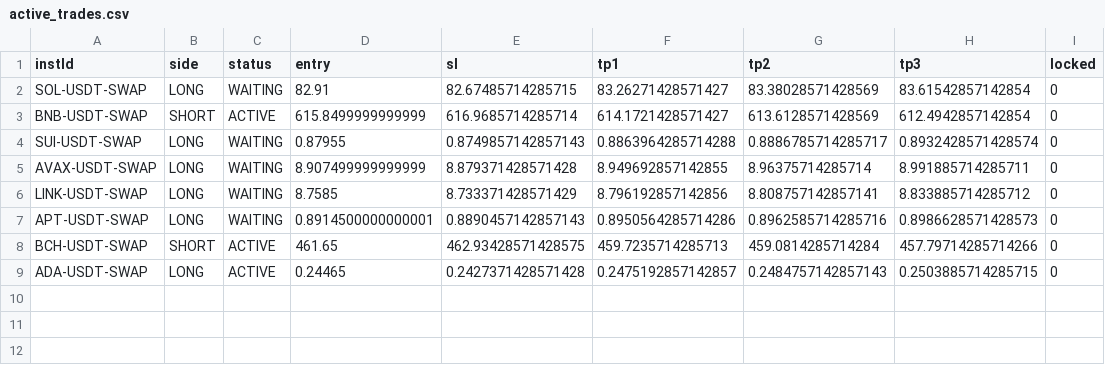
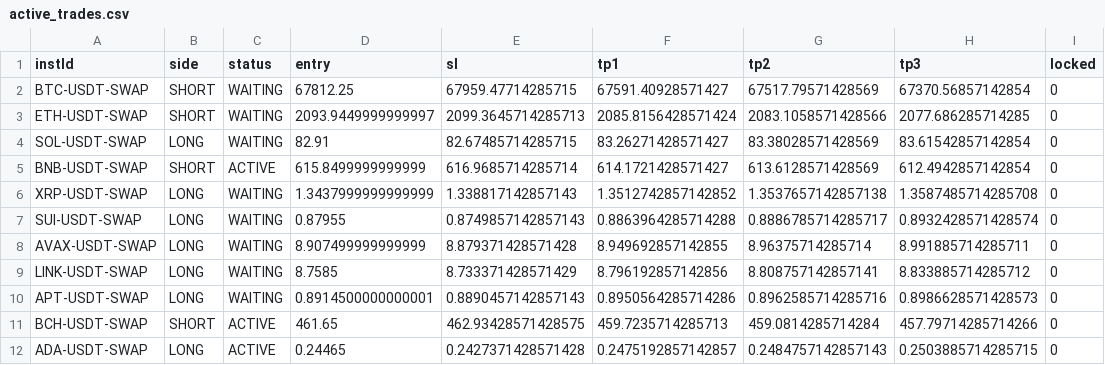
Before and after one commit to NickWu97/alpha-oracle-bot, a CSV file: active_trades.csv, drawn as a sheet; the diff names each change by its address in the sheet, - before the commit and + after, or states it on an @@ line.

Commit message:
Update logs [skip ci]

```diff
--- a/active_trades.csv
+++ b/active_trades.csv
+row 2: BTC-USDT-SWAP | SHORT | WAITING | 67812.25 | 67959.47714285715 | 67591.40928571427 | 67517.79571428569 | 67370.56857142854 | 0
+row 3: ETH-USDT-SWAP | SHORT | WAITING | 2093.9449999999997 | 2099.3645714285713 | 2085.8156428571424 | 2083.1058571428566 | 2077.686285714285 | 0
+row 6: XRP-USDT-SWAP | LONG | WAITING | 1.3437999999999999 | 1.338817142857143 | 1.3512742857142852 | 1.3537657142857138 | 1.3587485714285708 | 0
```
